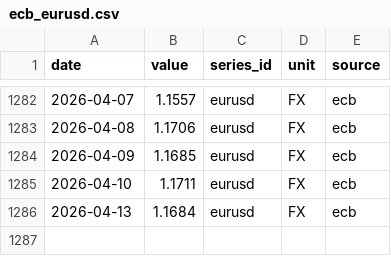
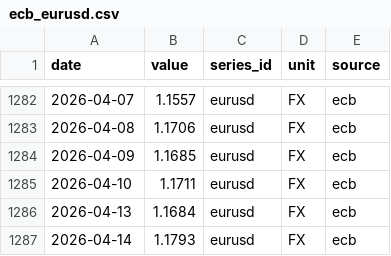
Before and after one commit to nicodelclaux-tech/energy-markets-dashboard, a CSV file: data/raw/ecb_eurusd.csv, drawn as a sheet; only a part is shown, gaps mark what is left out.

```diff
--- a/data/raw/ecb_eurusd.csv
+++ b/data/raw/ecb_eurusd.csv
@@ -1286 +1286,2 @@ date,value,series_id,unit,source
 2026-04-13,1.1684,eurusd,FX,ecb
+2026-04-14,1.1793,eurusd,FX,ecb
```
Also changed, not shown: data/raw/ecb_gbpeur.csv, data/raw/entsoe_DE.csv, 13 other files.
